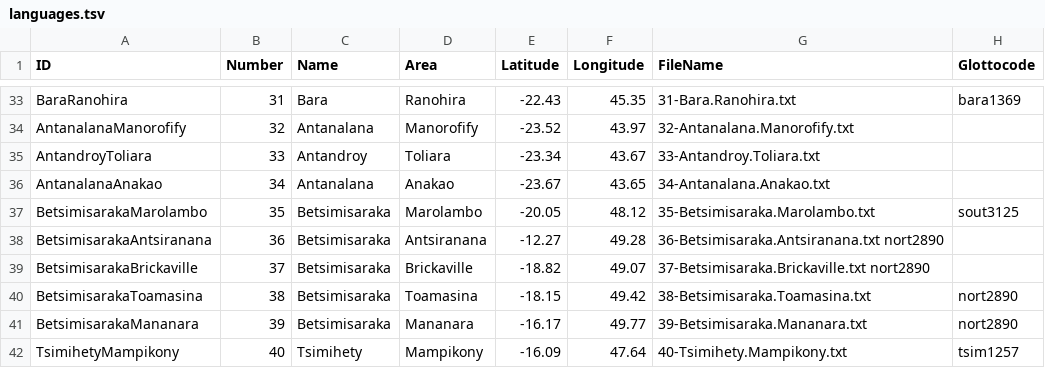
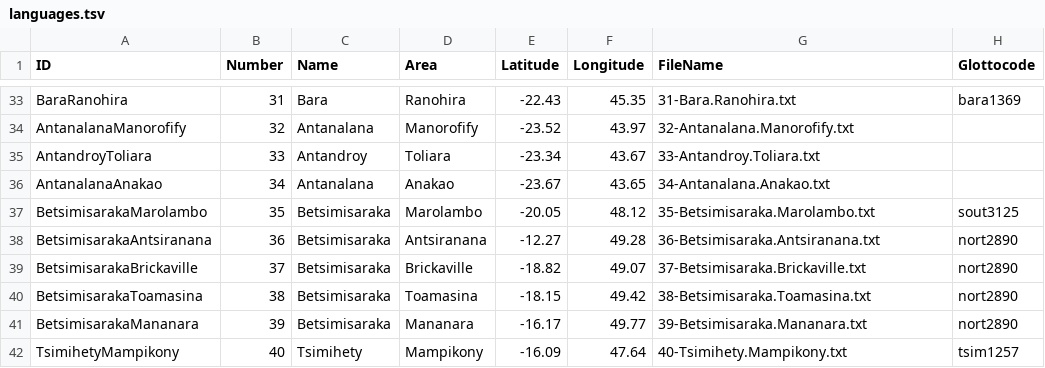
Before and after one commit to digling/servamalagasy, a TSV file: etc/languages.tsv, drawn as a sheet; only a part is shown, gaps mark what is left out.

Commit message:
Update languages.tsv

```diff
--- a/etc/languages.tsv
+++ b/etc/languages.tsv
@@ -37,4 +37,4 @@ AntanalanaAnakao	34	Antanalana	Anakao	-23.67	43.65	34-Antanalana.Anakao.txt
 BetsimisarakaMarolambo	35	Betsimisaraka	Marolambo	-20.05	48.12	35-Betsimisaraka.Marolambo.txt	sout3125
-BetsimisarakaAntsiranana	36	Betsimisaraka	Antsiranana	-12.27	49.28	36-Betsimisaraka.Antsiranana.txt  nort2890	
-BetsimisarakaBrickaville	37	Betsimisaraka	Brickaville	-18.82	49.07	37-Betsimisaraka.Brickaville.txt  nort2890	
+BetsimisarakaAntsiranana	36	Betsimisaraka	Antsiranana	-12.27	49.28	36-Betsimisaraka.Antsiranana.txt 	nort2890
+BetsimisarakaBrickaville	37	Betsimisaraka	Brickaville	-18.82	49.07	37-Betsimisaraka.Brickaville.txt 	nort2890
 BetsimisarakaToamasina	38	Betsimisaraka	Toamasina	-18.15	49.42	38-Betsimisaraka.Toamasina.txt 	nort2890
```
